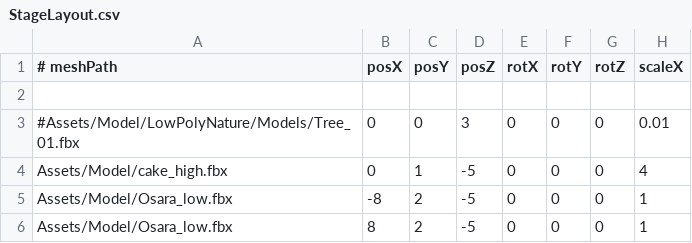
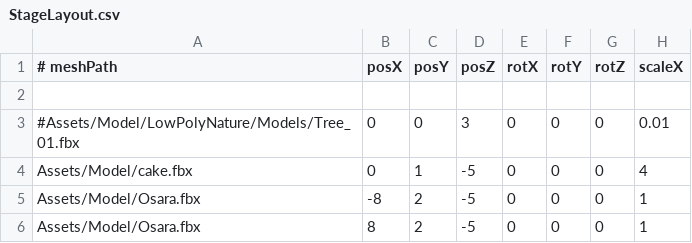
Before and after one commit to Aromoboy/HAL_HEW_216, a CSV file: HEWGame/Assets/StageLayout.csv, drawn as a sheet; only a part is shown; the diff names each change by its address in the sheet, - before the commit and + after, or states it on an @@ line.

Commit message:
Update StageLayout.csv

```diff
--- a/HEWGame/Assets/StageLayout.csv
+++ b/HEWGame/Assets/StageLayout.csv
-A4 (# meshPath): Assets/Model/cake_high.fbx
+A4 (# meshPath): Assets/Model/cake.fbx
-A5:A6 (# meshPath): Assets/Model/Osara_low.fbx
+A5:A6 (# meshPath): Assets/Model/Osara.fbx
```
